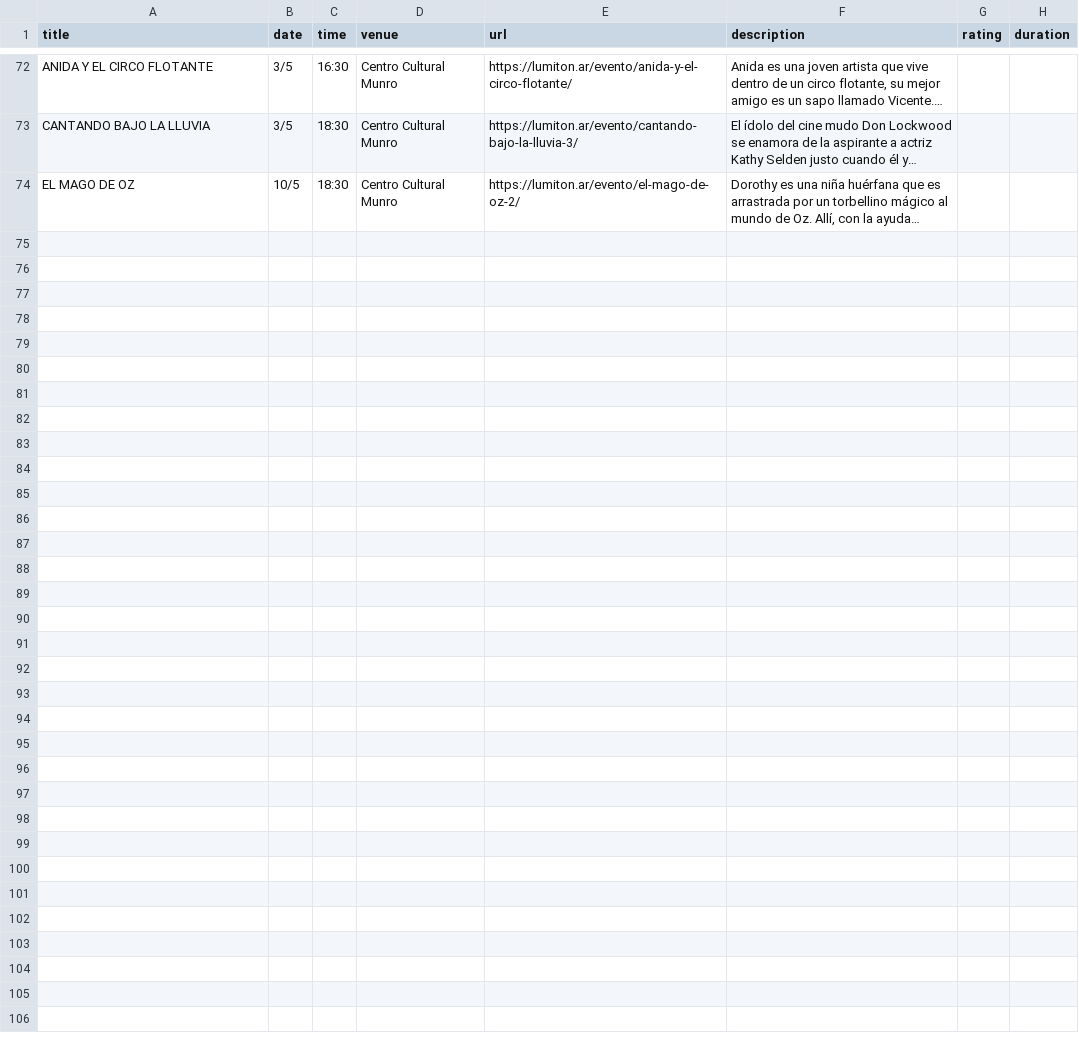
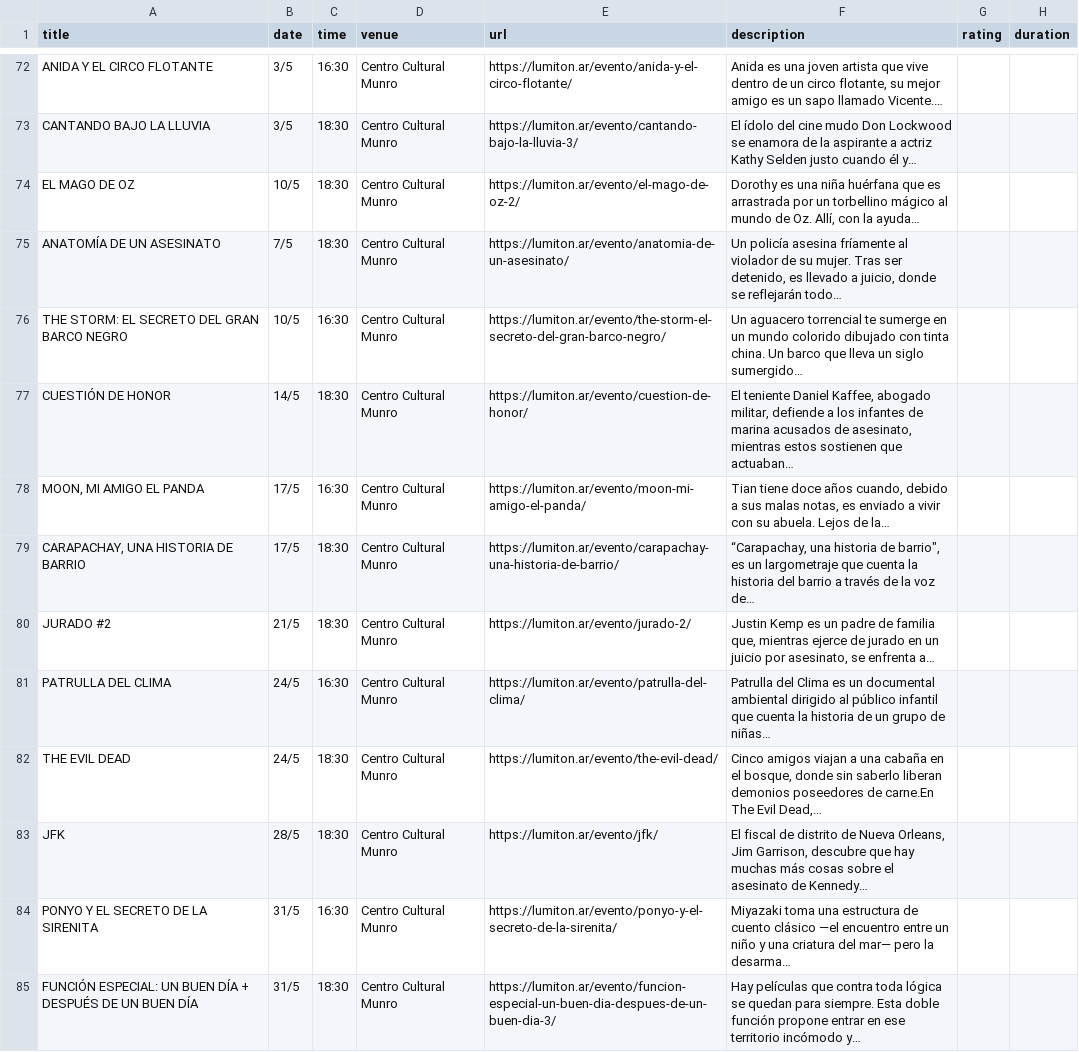
Before and after one commit to j-e-d/agenda-lumiton, a CSV file: data/centro_cultural_munro.csv, drawn as a sheet; only a part is shown, gaps mark what is left out.

```diff
--- a/data/centro_cultural_munro.csv
+++ b/data/centro_cultural_munro.csv
@@ -74 +74,12 @@ CANTANDO BAJO LA LLUVIA,3/5,18:30,Centro Cultural Munro,https://lumiton.ar/event
 EL MAGO DE OZ,10/5,18:30,Centro Cultural Munro,https://lumiton.ar/evento/el-mago-de-oz-2/,"Dorothy es una niña huérfana que es arrastrada por un torbellino mágico al mundo de Oz. Allí, con la ayuda…",,
+ANATOMÍA DE UN ASESINATO,7/5,18:30,Centro Cultural Munro,https://lumiton.ar/evento/anatomia-de-un-asesinato/,"Un policía asesina fríamente al violador de su mujer. Tras ser detenido, es llevado a juicio, donde se reflejarán todo…",,
+THE STORM: EL SECRETO DEL GRAN BARCO NEGRO,10/5,16:30,Centro Cultural Munro,https://lumiton.ar/evento/the-storm-el-secreto-del-gran-barco-negro/,Un aguacero torrencial te sumerge en un mundo colorido dibujado con tinta china. Un barco que lleva un siglo sumergido…,,
+CUESTIÓN DE HONOR,14/5,18:30,Centro Cultural Munro,https://lumiton.ar/evento/cuestion-de-honor/,"El teniente Daniel Kaffee, abogado militar, defiende a los infantes de marina acusados de asesinato, mientras estos sostienen que actuaban…",,
+"MOON, MI AMIGO EL PANDA",17/5,16:30,Centro Cultural Munro,https://lumiton.ar/evento/moon-mi-amigo-el-panda/,"Tian tiene doce años cuando, debido a sus malas notas, es enviado a vivir con su abuela. Lejos de la…",,
+"CARAPACHAY, UNA HISTORIA DE BARRIO",17/5,18:30,Centro Cultural Munro,https://lumiton.ar/evento/carapachay-una-historia-de-barrio/,"“Carapachay, una historia de barrio"", es un largometraje que cuenta la historia del barrio a través de la voz de…",,
+JURADO #2,21/5,18:30,Centro Cultural Munro,https://lumiton.ar/evento/jurado-2/,"Justin Kemp es un padre de familia que, mientras ejerce de jurado en un juicio por asesinato, se enfrenta a…",,
+PATRULLA DEL CLIMA,24/5,16:30,Centro Cultural Munro,https://lumiton.ar/evento/patrulla-del-clima/,Patrulla del Clima es un documental ambiental dirigido al público infantil que cuenta la historia de un grupo de niñas…,,
+THE EVIL DEAD,24/5,18:30,Centro Cultural Munro,https://lumiton.ar/evento/the-evil-dead/,"Cinco amigos viajan a una cabaña en el bosque, donde sin saberlo liberan demonios poseedores de carne.En The Evil Dead,…",,
+JFK,28/5,18:30,Centro Cultural Munro,https://lumiton.ar/evento/jfk/,"El fiscal de distrito de Nueva Orleans, Jim Garrison, descubre que hay muchas más cosas sobre el asesinato de Kennedy…",,
+PONYO Y EL SECRETO DE LA SIRENITA,31/5,16:30,Centro Cultural Munro,https://lumiton.ar/evento/ponyo-y-el-secreto-de-la-sirenita/,Miyazaki toma una estructura de cuento clásico —el encuentro entre un niño y una criatura del mar— pero la desarma…,,
+FUNCIÓN ESPECIAL: UN BUEN DÍA + DESPUÉS DE UN BUEN DÍA,31/5,18:30,Centro Cultural Munro,https://lumiton.ar/evento/funcion-especial-un-buen-dia-despues-de-un-buen-dia-3/,Hay películas que contra toda lógica se quedan para siempre. Esta doble función propone entrar en ese territorio incómodo y…,,
```
Also changed, not shown: data/lumiton.csv, 8 other files.
